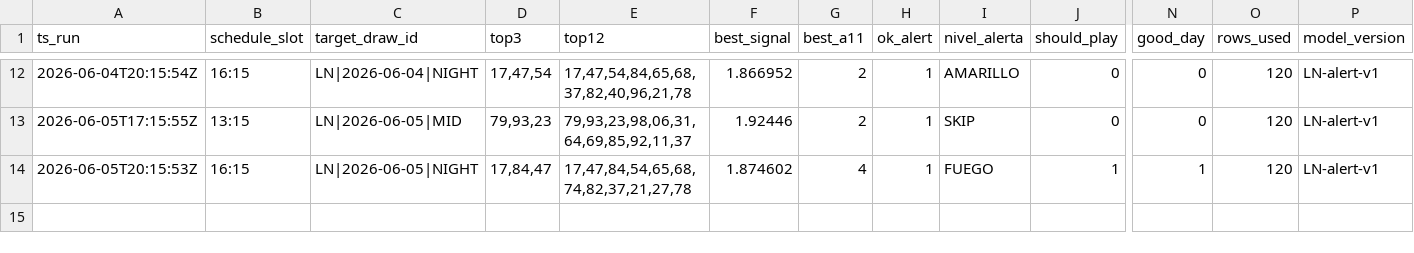
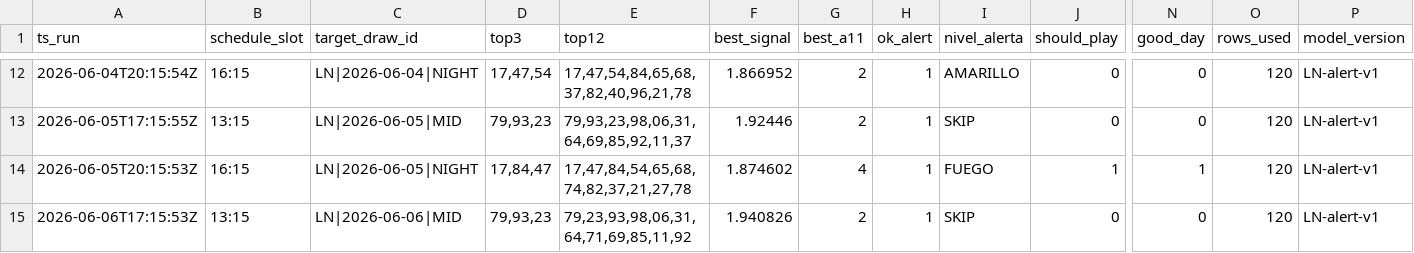
Before and after one commit to carbosota1/LOTERIA-NACIONAL-2, a CSV file: data/alert_picks_log.csv, drawn as a sheet; only a part is shown, gaps mark what is left out; rows hold the shown columns only; the diff names each change by its address in the sheet, - before the commit and + after, or states it on an @@ line.

Commit message:
Alert update (picks/perf logs)

```diff
--- a/data/alert_picks_log.csv
+++ b/data/alert_picks_log.csv
+row 15: 2026-06-06T17:15:53Z | 13:15 | LN|2026-06-06|MID | 79,93,23 | 79,23,93,98,06,31,64,71,69,85,11,92 | 1.940826 | 2 | 1 | SKIP | 0 | 0 | 120 | LN-alert-v1
```
